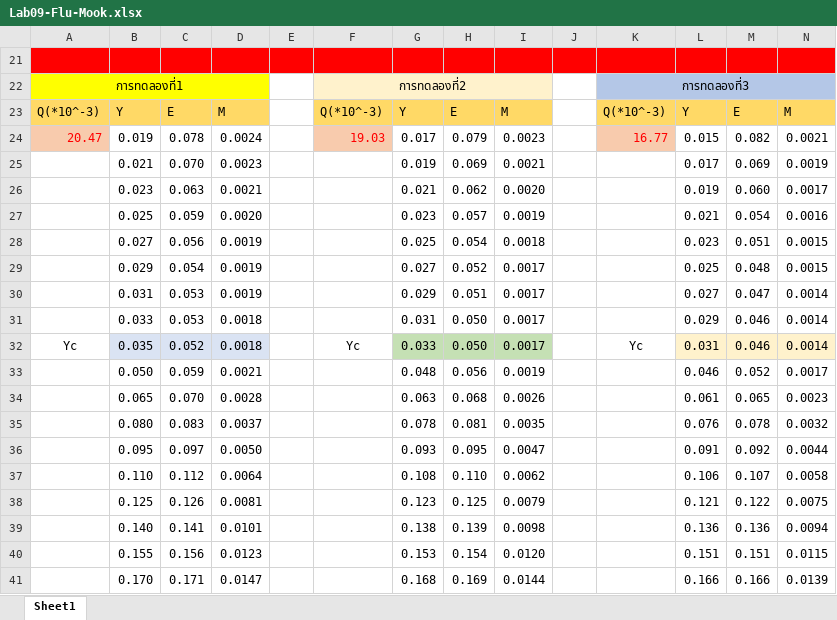
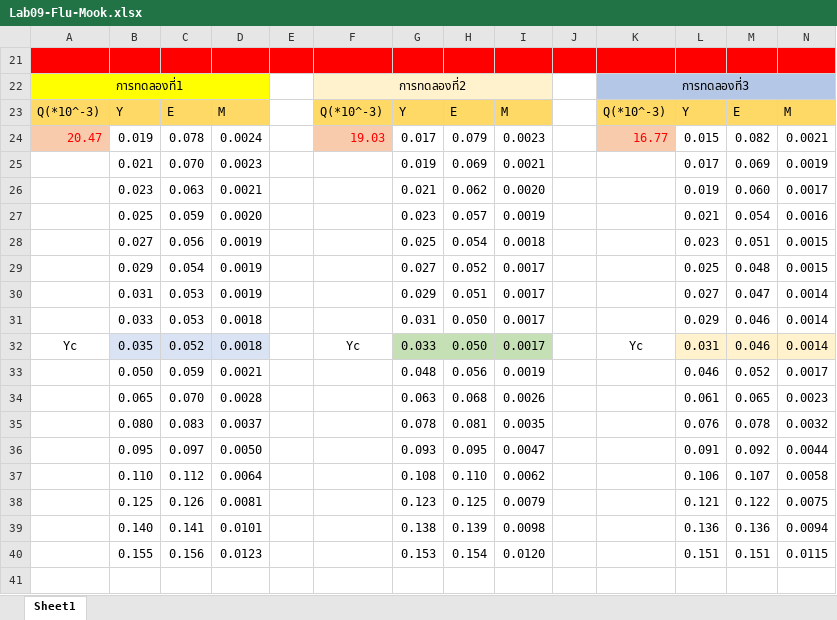
Before and after one commit to JulienSOR/LABFLUID, an Excel workbook: lab9/Lab09-Flu-Mook.xlsx, sheet Sheet1, drawn as a sheet; values as stored, in another font and other column widths than the file's, no borders; charts and pictures not drawn; the diff names each change by its address in the sheet, - before the commit and + after, or states it on an @@ line.

Commit message:
Update Lab09-Flu-Mook.xlsx

```diff
--- a/lab9/Lab09-Flu-Mook.xlsx (sheet Sheet1)
+++ b/lab9/Lab09-Flu-Mook.xlsx (sheet Sheet1)
-row 41:  | 0.170 | 0.171 | 0.0147 |  |  | 0.168 | 0.169 | 0.0144 |  |  | 0.166 | 0.166 | 0.0139
```
Also changed, not shown: charts or pictures.
